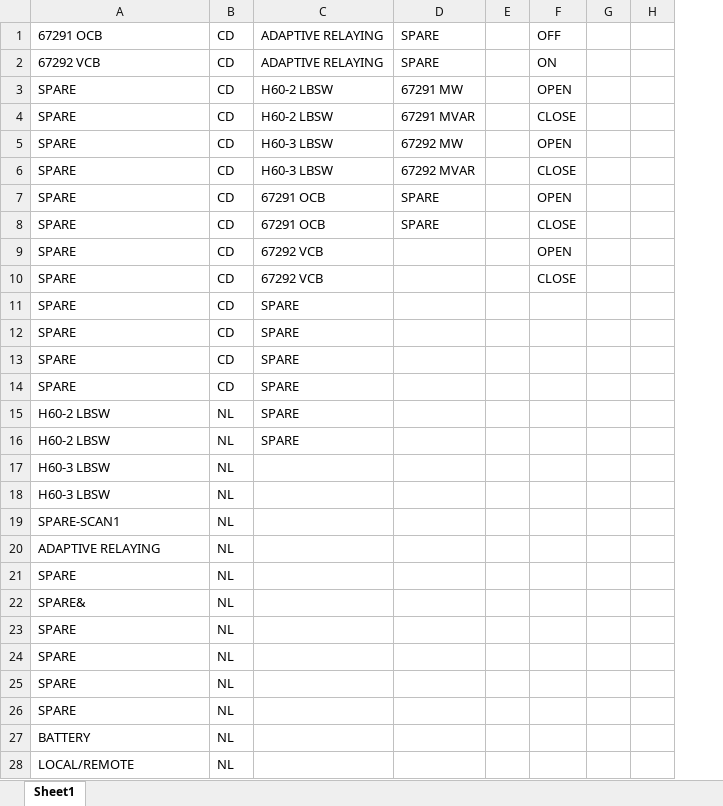
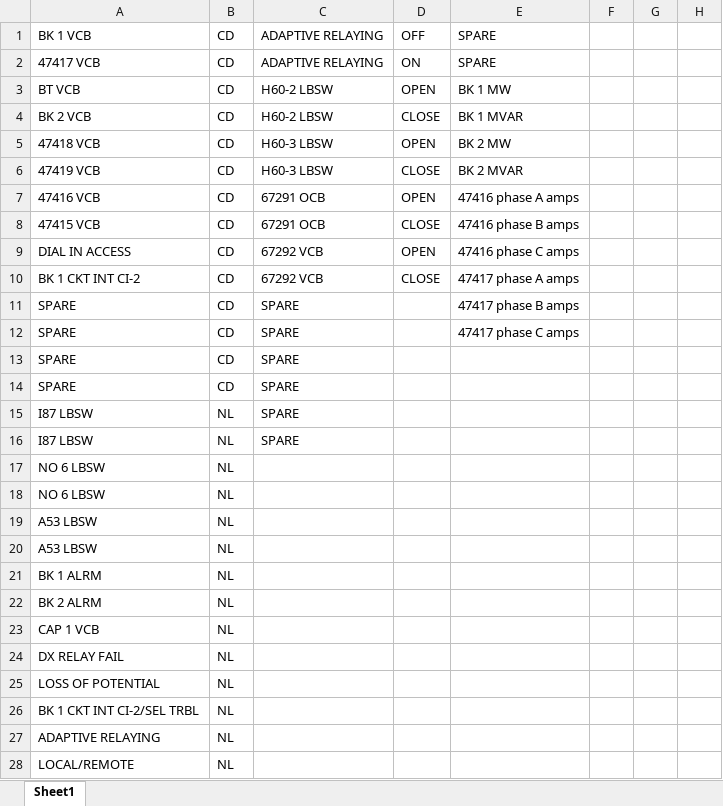
Before and after one commit to WillBlankenshipBMCD/SPT-Builder, an Excel workbook: Hornerstown S9000.xlsx, sheet Sheet1, drawn as a sheet; only a part is shown; values as stored, in another font and other column widths than the file's, no borders; removed rows and columns are numbered as before the commit, all else as after; the diff covers the shown part only; the diff names each change by its address in the sheet, - before the commit and + after, or states it on an @@ line.

```diff
--- a/Hornerstown S9000.xlsx (sheet Sheet1)
+++ b/Hornerstown S9000.xlsx (sheet Sheet1)
-column D, rows 1-8: SPARE | SPARE | 67291 MW | 67291 MVAR | 67292 MW | 67292 MVAR | SPARE | SPARE
-column E, empty
+column E, rows 1-12: SPARE | SPARE | BK 1 MW | BK 1 MVAR | BK 2 MW | BK 2 MVAR | 47416 phase A amps | 47416 phase B amps | 47416 phase C amps | 47417 phase A amps | 47417 phase B amps | 47417 phase C amps
+column F, empty
-A1: 67291 OCB
+A1: BK 1 VCB
-A2: 67292 VCB
+A2: 47417 VCB
-A3: SPARE
+A3: BT VCB
-A4: SPARE
+A4: BK 2 VCB
-A5: SPARE
+A5: 47418 VCB
-A6: SPARE
+A6: 47419 VCB
-A7: SPARE
+A7: 47416 VCB
-A8: SPARE
+A8: 47415 VCB
-A9: SPARE
+A9: DIAL IN ACCESS
-A10: SPARE
+A10: BK 1 CKT INT CI-2
-A15:A16: H60-2 LBSW
+A15:A16: I87 LBSW
+row 17: NO 6 LBSW | NL
+row 18: NO 6 LBSW | NL
-A19:A20: H60-3 LBSW
+A19:A20: A53 LBSW
+row 21: BK 1 ALRM | NL
+row 22: BK 2 ALRM | NL
+row 23: CAP 1 VCB | NL
+row 24: DX RELAY FAIL | NL
-A25: SPARE-SCAN1
+A25: LOSS OF POTENTIAL
+row 26: BK 1 CKT INT CI-2/SEL TRBL | NL
-row 21: SPARE | NL
-row 22: SPARE& | NL
-row 23: SPARE | NL
-row 24: SPARE | NL
-row 25: SPARE | NL
-row 26: SPARE | NL
-row 27: BATTERY | NL
```
Also changed, not shown: 14 edited cells elsewhere in this sheet, 8 other files.
